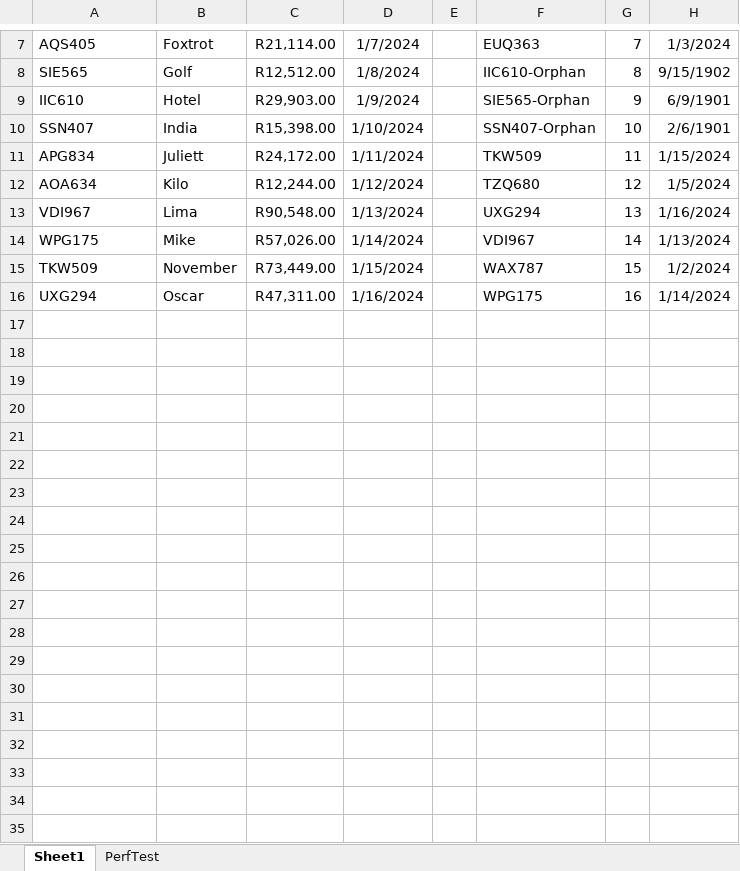
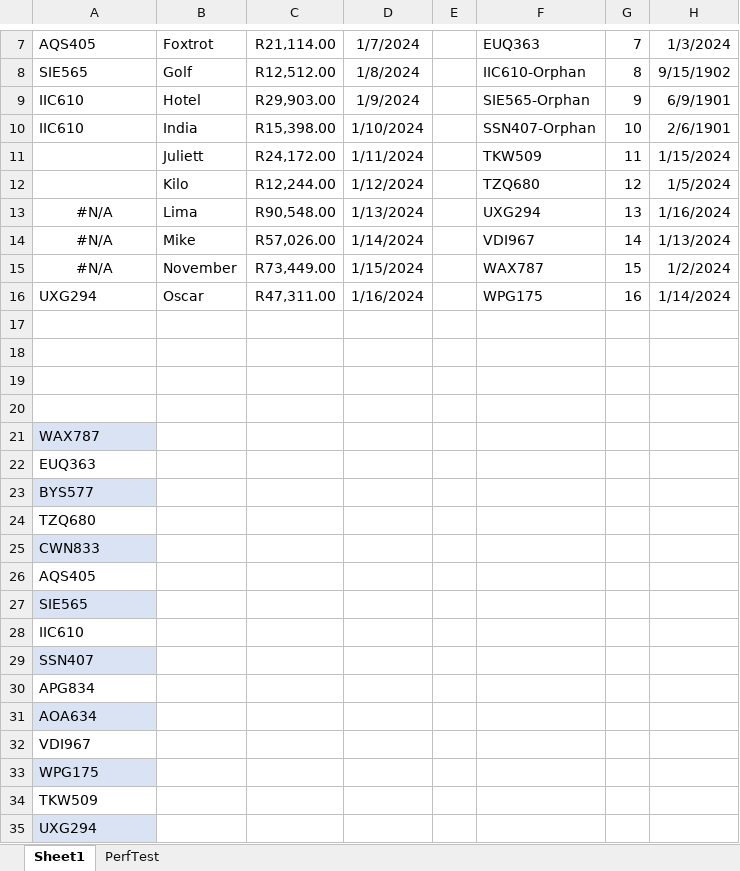
Before and after one commit to ceybers/excel-table-transfer, an Excel workbook: Development.xlsm, sheet Sheet1, drawn as a sheet; only a part is shown, gaps mark what is left out; values as stored, in another font and other column widths than the file's, no borders; charts and pictures and conditional formats and table styles not drawn; rows hold the shown columns only; the diff names each change by its address in the sheet, - before the commit and + after, or states it on an @@ line.

```diff
--- a/Development.xlsm (sheet Sheet1)
+++ b/Development.xlsm (sheet Sheet1)
-A10: SSN407
+A10: IIC610
-A11: APG834
+A11: (empty)
-A12: AOA634
+A12: (empty)
-A13: VDI967
+A13: #N/A
-A13:A15 alignment: left
+A13:A15 alignment: center
-A14: WPG175
+A14: #N/A
-A15: TKW509
+A15: #N/A
+row 20: (empty)
+row 21: WAX787
+row 22: EUQ363
+row 23: BYS577
+row 24: TZQ680
+row 25: CWN833
+row 26: AQS405
+row 27: SIE565
+row 28: IIC610
+row 29: SSN407
+row 30: APG834
+row 31: AOA634
+row 32: VDI967
+row 33: WPG175
+row 34: TKW509
+row 35: UXG294
```
Also changed, not shown: sheet PerfTest, 8 other files.
